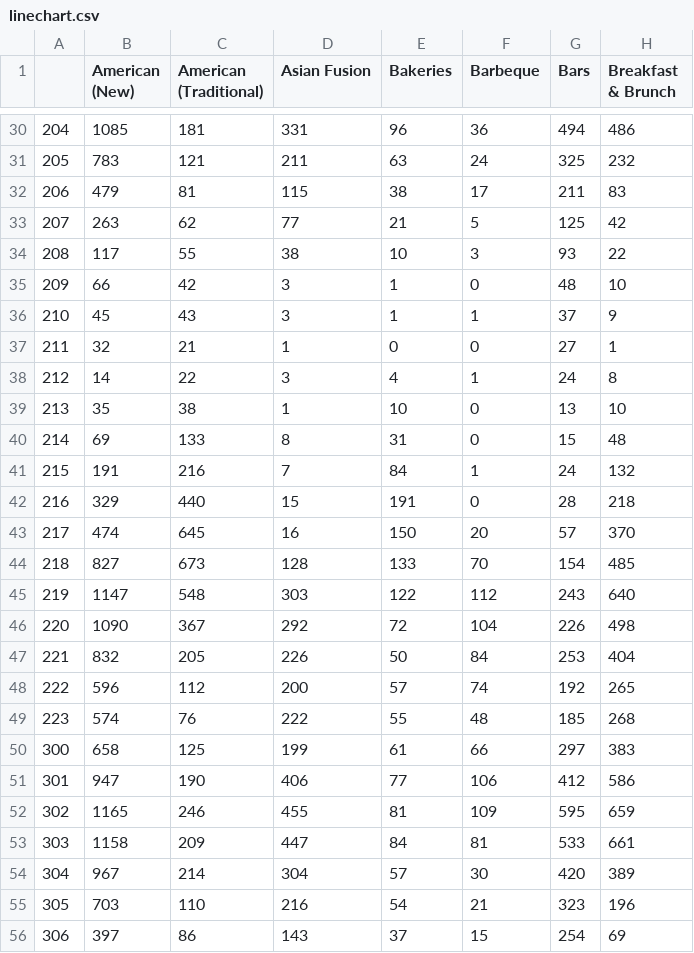
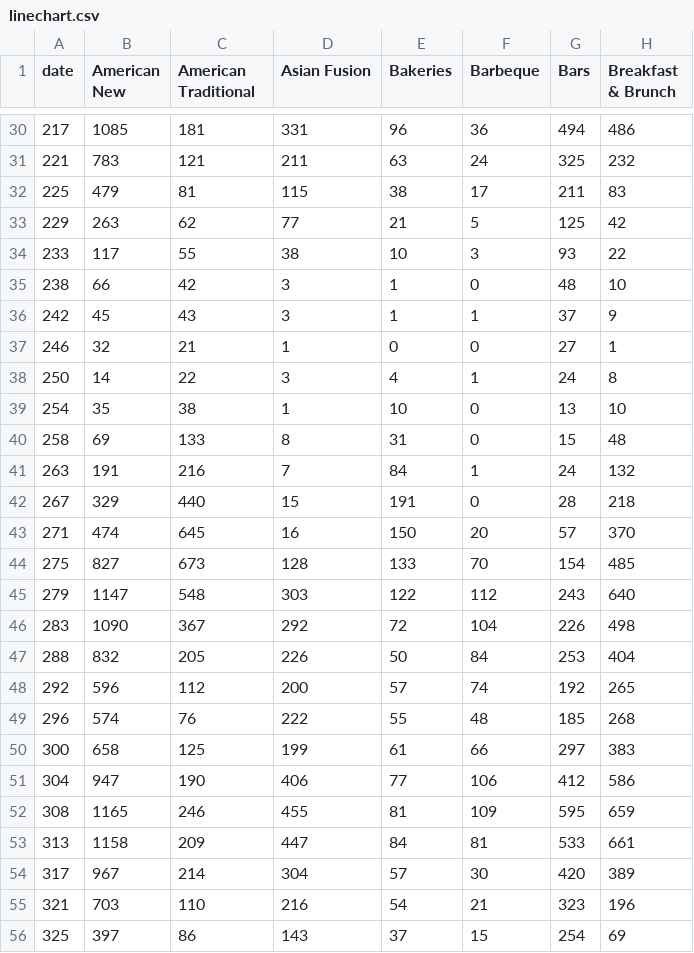
Before and after one commit to stanleykylee/cs498-ddv-final, a CSV file: data/linechart.csv, drawn as a sheet; only a part is shown, gaps mark what is left out; the diff covers the shown part only; the diff names each change by its address in the sheet, - before the commit and + after, or states it on an @@ line.

```diff
--- a/data/linechart.csv
+++ b/data/linechart.csv
-A1: (empty)
+A1: date
-B1: American (New)
+B1: American New
-C1: American (Traditional)
+C1: American Traditional
-A30 (date): 204
+A30 (date): 217
-A31 (date): 205
+A31 (date): 221
-A32 (date): 206
+A32 (date): 225
-A33 (date): 207
+A33 (date): 229
-A34 (date): 208
+A34 (date): 233
-A35 (date): 209
+A35 (date): 238
-A36 (date): 210
+A36 (date): 242
-A37 (date): 211
+A37 (date): 246
-A38 (date): 212
+A38 (date): 250
-A39 (date): 213
+A39 (date): 254
-A40 (date): 214
+A40 (date): 258
-A41 (date): 215
+A41 (date): 263
-A42 (date): 216
+A42 (date): 267
-A43 (date): 217
+A43 (date): 271
-A44 (date): 218
+A44 (date): 275
-A45 (date): 219
+A45 (date): 279
-A46 (date): 220
+A46 (date): 283
-A47 (date): 221
+A47 (date): 288
-A48 (date): 222
+A48 (date): 292
-A49 (date): 223
+A49 (date): 296
-A51 (date): 301
+A51 (date): 304
-A52 (date): 302
+A52 (date): 308
-A53 (date): 303
+A53 (date): 313
-A54 (date): 304
+A54 (date): 317
-A55 (date): 305
+A55 (date): 321
-A56 (date): 306
+A56 (date): 325
```
Also changed, not shown: 135 edited cells elsewhere in this file, 6 other files.
